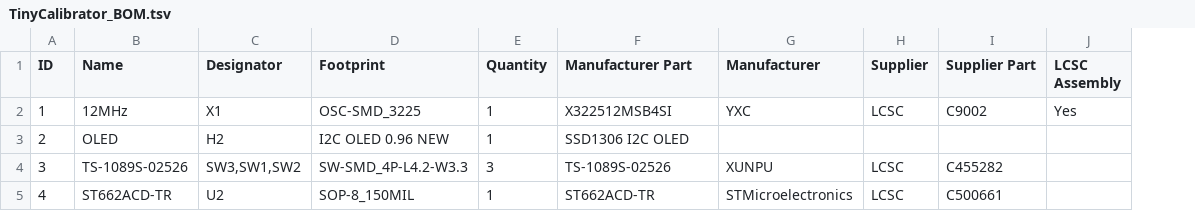
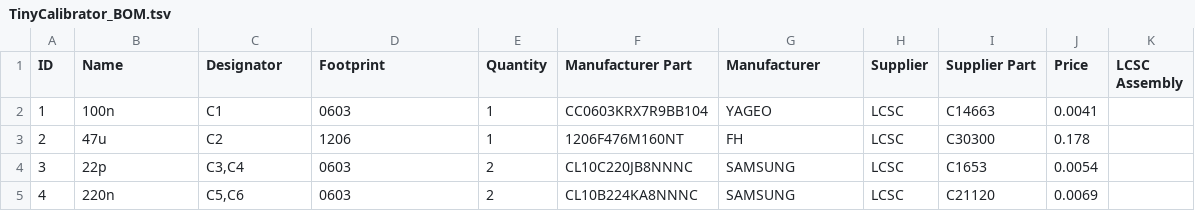
Before and after one commit to wagiminator/ATtiny84-TinyCalibrator, a TSV file: hardware/TinyCalibrator_BOM.tsv, drawn as a sheet; only a part is shown; addresses are those after the commit; the diff covers the shown part only; the diff names each change by its address in the sheet, - before the commit and + after, or states it on an @@ line.

```diff
--- a/hardware/TinyCalibrator_BOM.tsv
+++ b/hardware/TinyCalibrator_BOM.tsv
+column J (Price), rows 2-5: 0.0041 | 0.178 | 0.0054 | 0.0069
-B2 (Name): 12MHz
+B2 (Name): 100n
-C2 (Designator): X1
+C2 (Designator): C1
-D2 (Footprint): OSC-SMD_3225
+D2 (Footprint): 0603
-F2 (Manufacturer Part): X322512MSB4SI
+F2 (Manufacturer Part): CC0603KRX7R9BB104
-G2 (Manufacturer): YXC
+G2 (Manufacturer): YAGEO
-I2 (Supplier Part): C9002
+I2 (Supplier Part): C14663
-K2 (LCSC Assembly): Yes
+K2 (LCSC Assembly): (empty)
-B3 (Name): OLED
+B3 (Name): 47u
-C3 (Designator): H2
+C3 (Designator): C2
-D3 (Footprint): I2C OLED 0.96 NEW
+D3 (Footprint): 1206
-F3 (Manufacturer Part): SSD1306 I2C OLED
+F3 (Manufacturer Part): 1206F476M160NT
-G3 (Manufacturer): (empty)
+G3 (Manufacturer): FH
-H3 (Supplier): (empty)
+H3 (Supplier): LCSC
-I3 (Supplier Part): (empty)
+I3 (Supplier Part): C30300
-B4 (Name): TS-1089S-02526
+B4 (Name): 22p
-C4 (Designator): SW3,SW1,SW2
+C4 (Designator): C3,C4
-D4 (Footprint): SW-SMD_4P-L4.2-W3.3
+D4 (Footprint): 0603
-E4 (Quantity): 3
+E4 (Quantity): 2
-F4 (Manufacturer Part): TS-1089S-02526
+F4 (Manufacturer Part): CL10C220JB8NNNC
-G4 (Manufacturer): XUNPU
+G4 (Manufacturer): SAMSUNG
-I4 (Supplier Part): C455282
+I4 (Supplier Part): C1653
-B5 (Name): ST662ACD-TR
+B5 (Name): 220n
-C5 (Designator): U2
+C5 (Designator): C5,C6
-D5 (Footprint): SOP-8_150MIL
+D5 (Footprint): 0603
-E5 (Quantity): 1
+E5 (Quantity): 2
-F5 (Manufacturer Part): ST662ACD-TR
+F5 (Manufacturer Part): CL10B224KA8NNNC
-G5 (Manufacturer): STMicroelectronics
+G5 (Manufacturer): SAMSUNG
-I5 (Supplier Part): C500661
+I5 (Supplier Part): C21120
```
Also changed, not shown: 114 edited cells elsewhere in this file.
